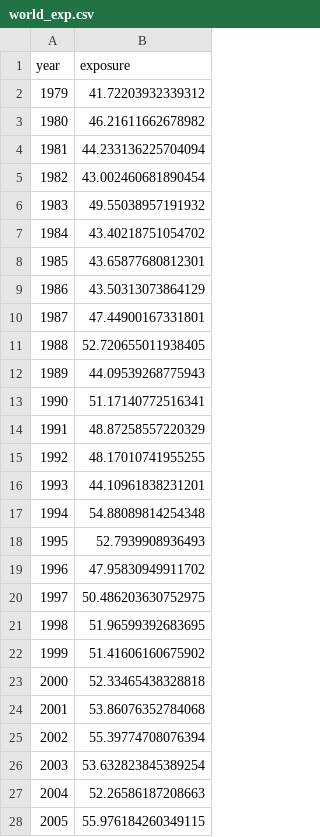
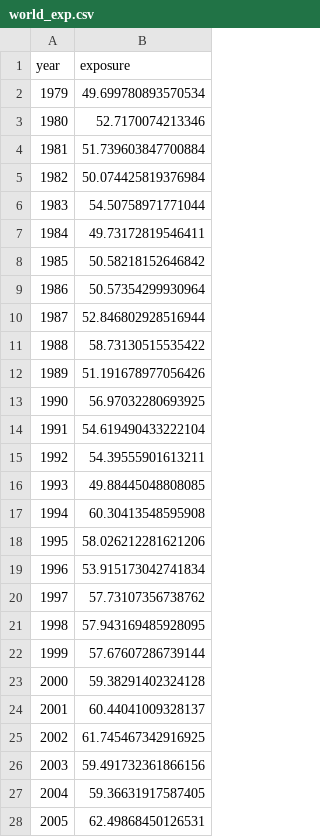
Before and after one commit to radek-kricek/population-exposure-climate-change, a CSV file: data/world_exp.csv, drawn as a sheet; only a part is shown; the diff covers the shown part only.

Commit message:
clean ntbs for data exploration and visualizations

```diff
--- a/data/world_exp.csv
+++ b/data/world_exp.csv
@@ -1,28 +1,28 @@
 year,exposure
-1979,41.72203932339312
-1980,46.21611662678982
-1981,44.233136225704094
-1982,43.002460681890454
-1983,49.55038957191932
-1984,43.40218751054702
-1985,43.65877680812301
-1986,43.50313073864129
-1987,47.44900167331801
-1988,52.720655011938405
-1989,44.09539268775943
-1990,51.17140772516341
-1991,48.87258557220329
-1992,48.17010741955255
-1993,44.10961838231201
-1994,54.88089814254348
-1995,52.7939908936493
-1996,47.95830949911702
-1997,50.486203630752975
-1998,51.96599392683695
-1999,51.41606160675902
-2000,52.33465438328818
-2001,53.86076352784068
-2002,55.39774708076394
-2003,53.632823845389254
-2004,52.26586187208663
-2005,55.976184260349115
+1979,49.699780893570534
+1980,52.7170074213346
+1981,51.739603847700884
+1982,50.074425819376984
+1983,54.50758971771044
+1984,49.73172819546411
+1985,50.58218152646842
+1986,50.57354299930964
+1987,52.846802928516944
+1988,58.73130515535422
+1989,51.191678977056426
+1990,56.97032280693925
+1991,54.619490433222104
+1992,54.39555901613211
+1993,49.88445048808085
+1994,60.30413548595908
+1995,58.026212281621206
+1996,53.915173042741834
+1997,57.73107356738762
+1998,57.943169485928095
+1999,57.67607286739144
+2000,59.38291402324128
+2001,60.44041009328137
+2002,61.745467342916925
+2003,59.491732361866156
+2004,59.36631917587405
+2005,62.49868450126531
```
Also changed, not shown: 16 edited cells elsewhere in this file, data/gdp_clean.csv, 31 other files.
